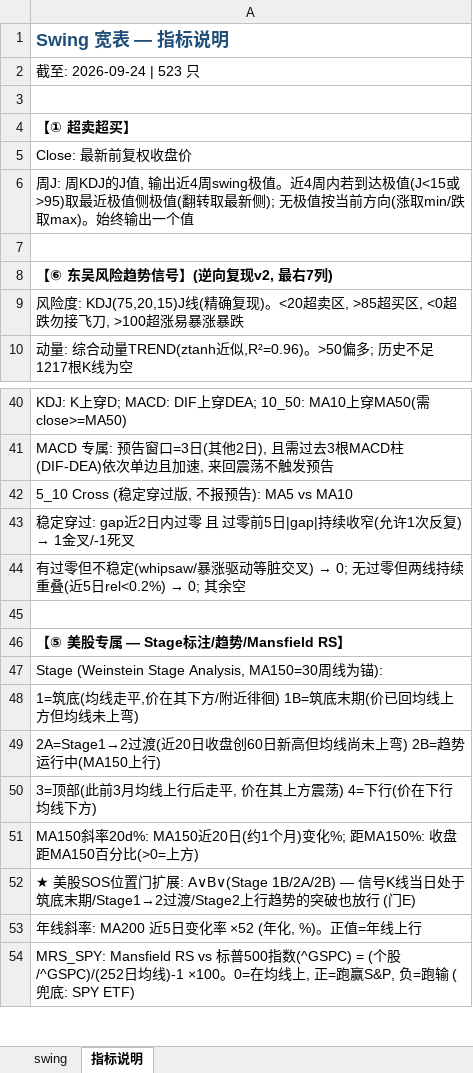
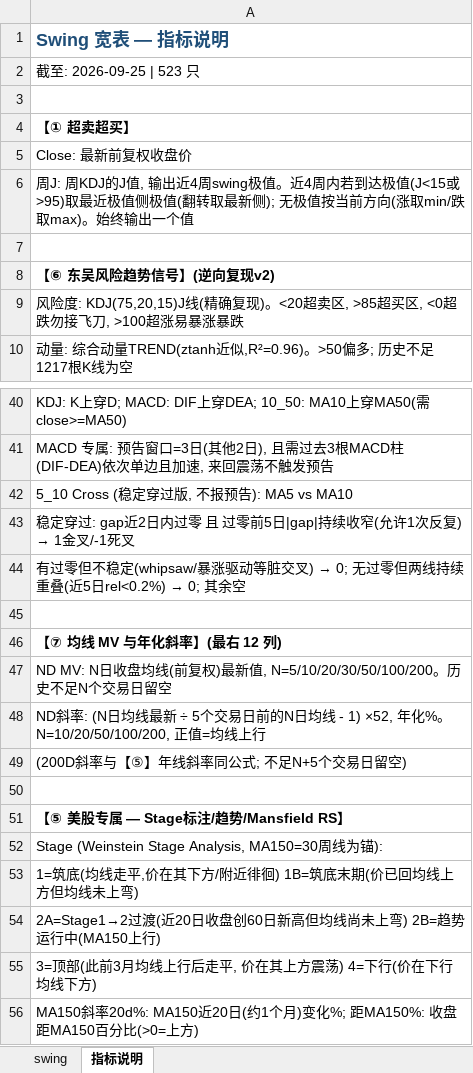
Before and after one commit to jibom/swing-pattern, an Excel workbook: US_Swing_Pattern.xlsx, sheet 指标说明, drawn as a sheet; only a part is shown, gaps mark what is left out; the shorter side is filled out with more unchanged rows; values as stored, in another font and other column widths than the file's, no borders; the diff names each change by its address in the sheet, - before the commit and + after, or states it on an @@ line.

```diff
--- a/US_Swing_Pattern.xlsx (sheet 指标说明)
+++ b/US_Swing_Pattern.xlsx (sheet 指标说明)
-A2: 截至: 2026-09-24 | 523 只
+A2: 截至: 2026-09-25 | 523 只
-A8: 【⑥ 东吴风险趋势信号】(逆向复现v2, 最右7列)
+A8: 【⑥ 东吴风险趋势信号】(逆向复现v2)
+row 45: (empty)
+row 46: 【⑦ 均线 MV 与年化斜率】(最右 12 列)
+row 47: ND MV: N日收盘均线(前复权)最新值, N=5/10/20/30/50/100/200。历史不足N个交易日留空
+row 48: ND斜率: (N日均线最新 ÷ 5个交易日前的N日均线 - 1) ×52, 年化%。N=10/20/50/100/200, 正值=均线上行
+row 49: (200D斜率与【⑤】年线斜率同公式; 不足N+5个交易日留空)
```
Also changed, not shown: sheet swing, 1 other file.
